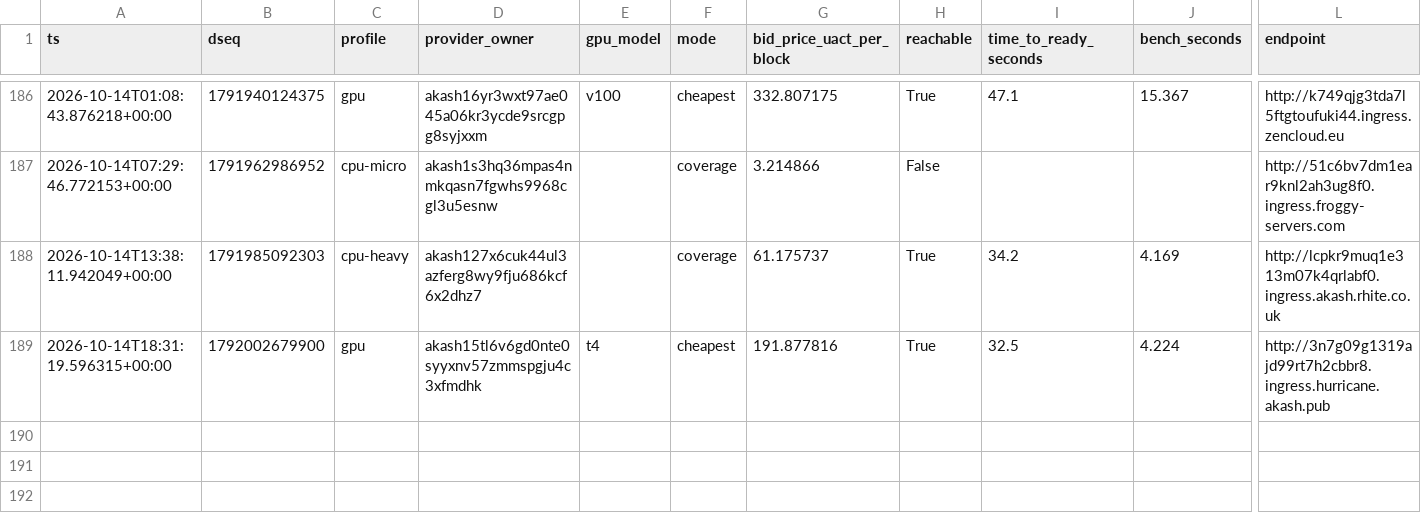
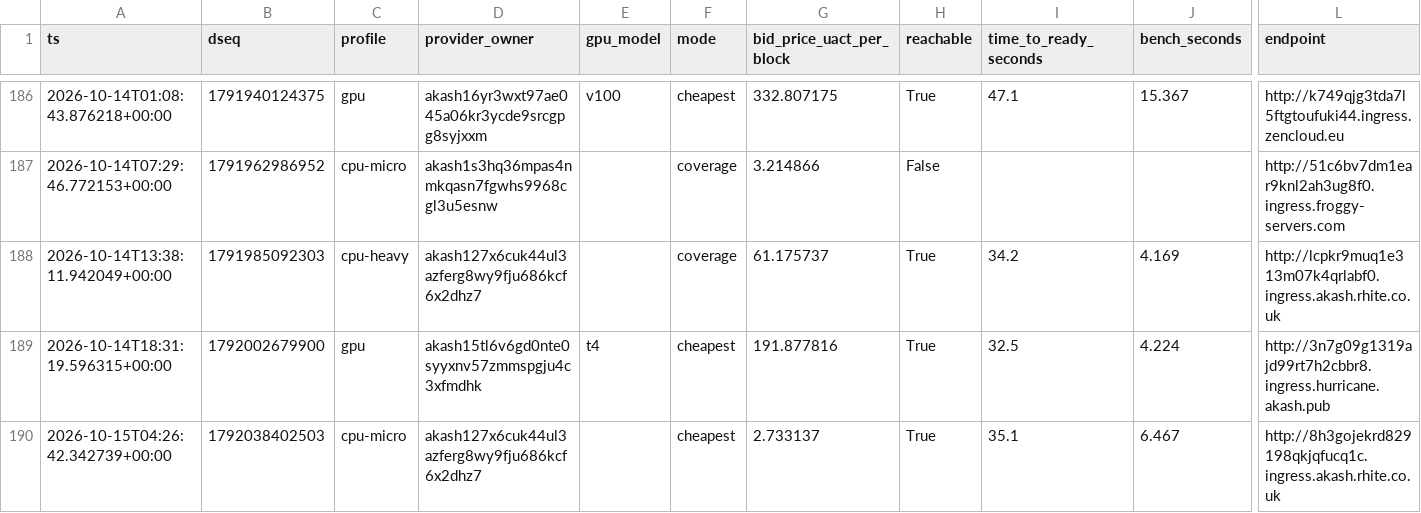
Before and after one commit to themailman05/shoestring, a CSV file: data/canary.csv, drawn as a sheet; only a part is shown, gaps mark what is left out; rows hold the shown columns only; the diff names each change by its address in the sheet, - before the commit and + after, or states it on an @@ line.

```diff
--- a/data/canary.csv
+++ b/data/canary.csv
+row 190: 2026-10-15T04:26:42.342739+00:00 | 1792038402503 | cpu-micro | akash127x6cuk44ul3azferg8wy9fju686kcf6x2dhz7 |  | cheapest | 2.733137 | True | 35.1 | 6.467 | http://8h3gojekrd829198qkjqfucq1c.ingress.akash.rhite.co.uk
```
Also changed, not shown: data/bids.csv.
